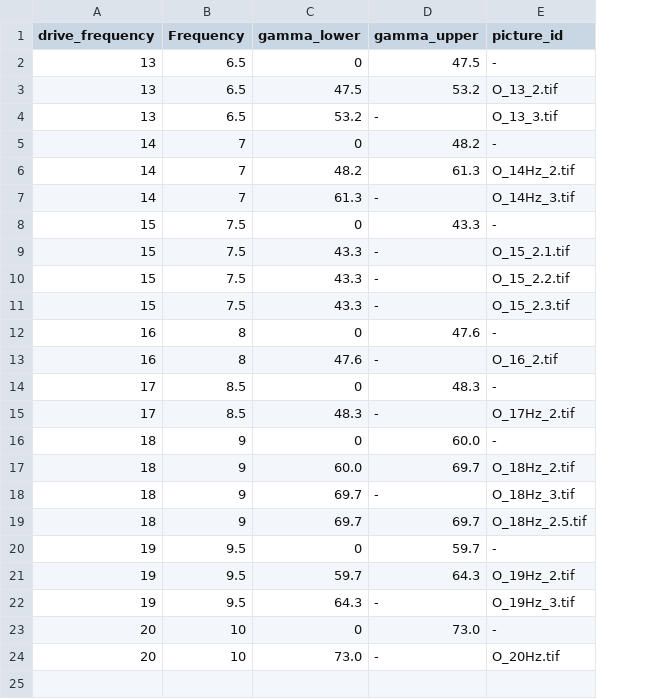
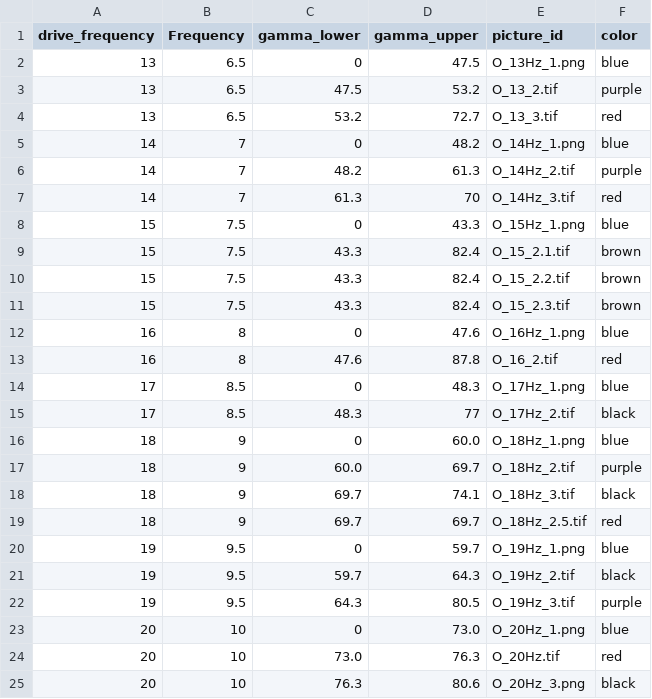
Before and after one commit to Twguri/FAR, a CSV file: src/datasets/csv/mineral_oil_up.csv, drawn as a sheet; the diff names each change by its address in the sheet, - before the commit and + after, or states it on an @@ line.

Commit message:
data update

```diff
--- a/src/datasets/csv/mineral_oil_up.csv
+++ b/src/datasets/csv/mineral_oil_up.csv
+column F (color), rows 2-24: blue | purple | red | blue | purple | red | blue | brown | brown | brown | blue | red | blue | black | blue | purple | black | red | blue | black | purple | blue | red
-E2 (picture_id): -
+E2 (picture_id): O_13Hz_1.png
-D4 (gamma_upper): -
+D4 (gamma_upper): 72.7
-E5 (picture_id): -
+E5 (picture_id): O_14Hz_1.png
-D7 (gamma_upper): -
+D7 (gamma_upper): 70
-E8 (picture_id): -
+E8 (picture_id): O_15Hz_1.png
-D9:D11 (gamma_upper): -
+D9:D11 (gamma_upper): 82.4
-E12 (picture_id): -
+E12 (picture_id): O_16Hz_1.png
-D13 (gamma_upper): -
+D13 (gamma_upper): 87.8
-E14 (picture_id): -
+E14 (picture_id): O_17Hz_1.png
-D15 (gamma_upper): -
+D15 (gamma_upper): 77
-E16 (picture_id): -
+E16 (picture_id): O_18Hz_1.png
-D18 (gamma_upper): -
+D18 (gamma_upper): 74.1
-E20 (picture_id): -
+E20 (picture_id): O_19Hz_1.png
-D22 (gamma_upper): -
+D22 (gamma_upper): 80.5
-E23 (picture_id): -
+E23 (picture_id): O_20Hz_1.png
-D24 (gamma_upper): -
+D24 (gamma_upper): 76.3
+row 25: 20 | 10 | 76.3 | 80.6 | O_20Hz_3.png | black
```
Also changed, not shown: src/datasets/csv/mineral_oil_down.csv, src/datasets/csv/water_down.csv, 27 other files.
